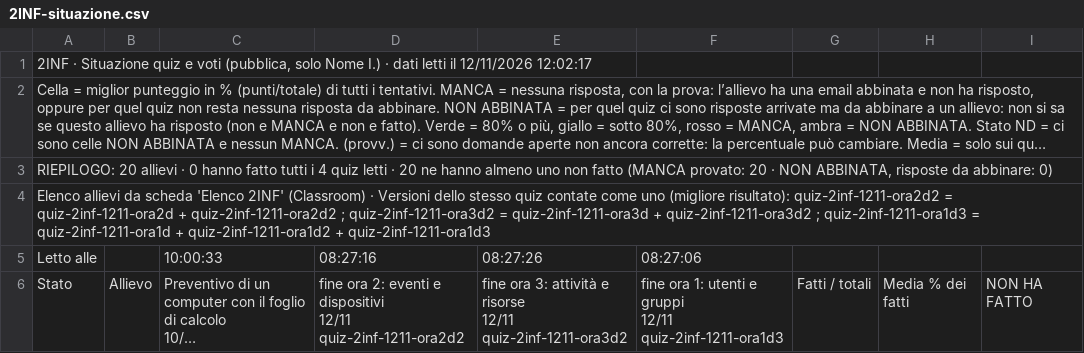
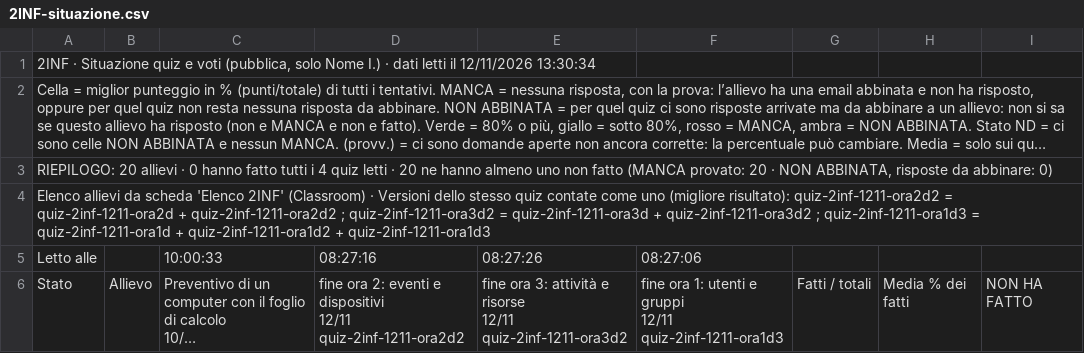
Before and after one commit to nicolaregge-pulse/corso-informatica, a CSV file: docs/cruscotto/dati/2INF-situazione.csv, drawn as a sheet; only a part is shown; long unchanged cells end in …; the diff names each change by its address in the sheet, - before the commit and + after, or states it on an @@ line.

```diff
--- a/docs/cruscotto/dati/2INF-situazione.csv
+++ b/docs/cruscotto/dati/2INF-situazione.csv
-A1: …il 12/11/2026 12:02:17
+A1: …il 12/11/2026 13:30:34
```
Also changed, not shown: docs/cruscotto/dati/1INF-situazione.csv, docs/cruscotto/dati/2INF-consegne.csv, 2 other files.
